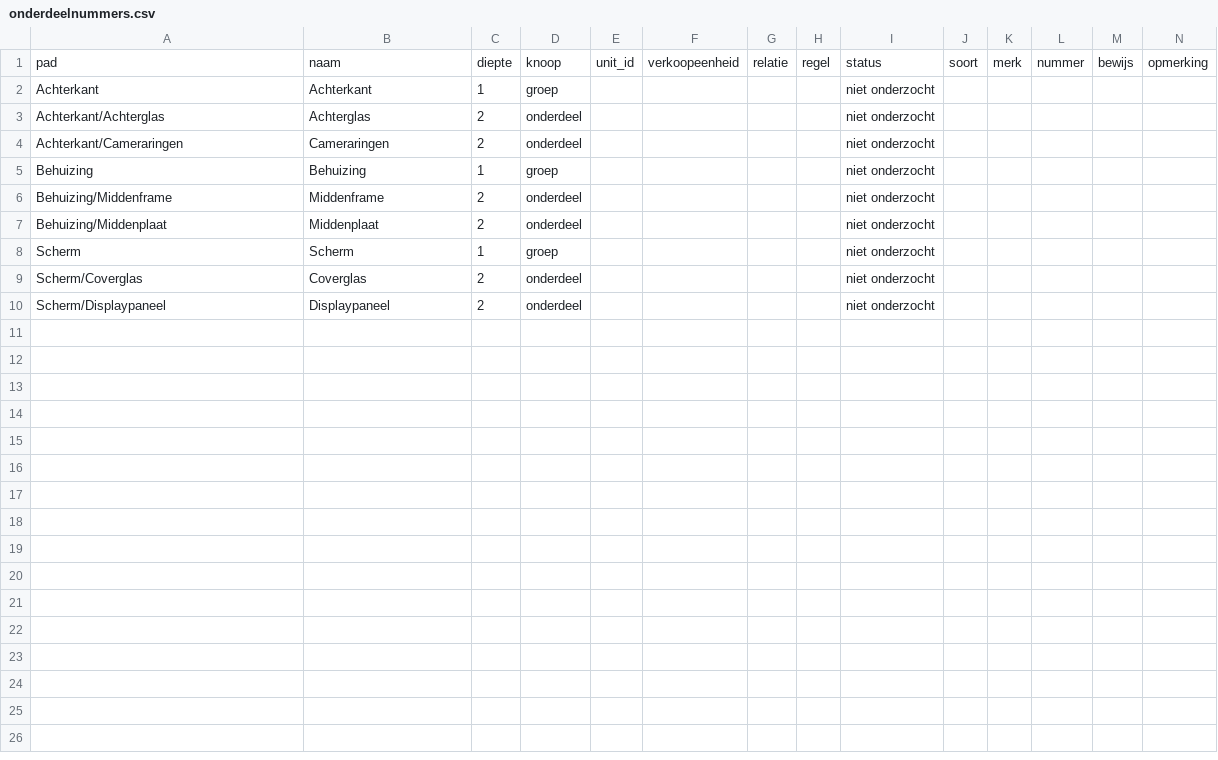
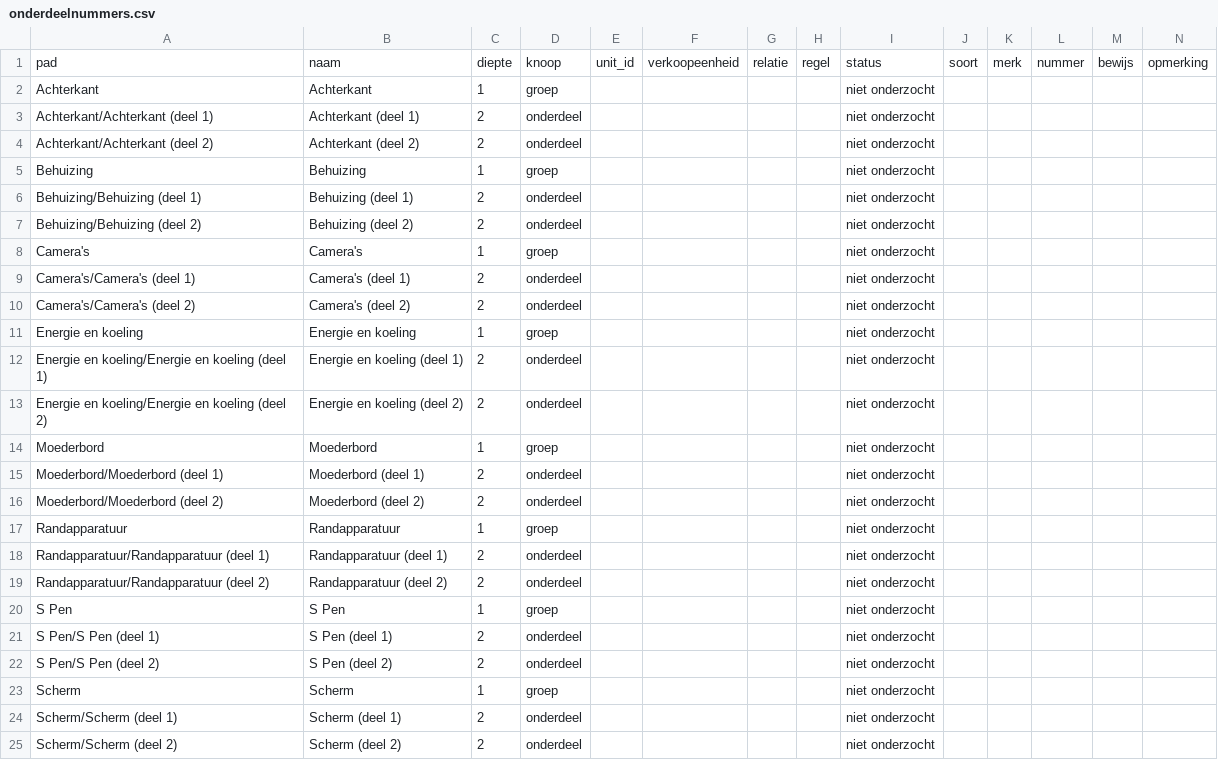
Before and after one commit to rvd-gmpplus/s26u, a CSV file: docs/onderdeelnummers.csv, drawn as a sheet; only a part is shown; addresses are those after the commit; rows hold the shown columns only; the diff names each change by its address in the sheet, - before the commit and + after, or states it on an @@ line.

```diff
--- a/docs/onderdeelnummers.csv
+++ b/docs/onderdeelnummers.csv
-A3: Achterkant/Achterglas
+A3: Achterkant/Achterkant (deel 1)
-B3: Achterglas
+B3: Achterkant (deel 1)
-A4: Achterkant/Cameraringen
+A4: Achterkant/Achterkant (deel 2)
-B4: Cameraringen
+B4: Achterkant (deel 2)
-A6: Behuizing/Middenframe
+A6: Behuizing/Behuizing (deel 1)
-B6: Middenframe
+B6: Behuizing (deel 1)
-A7: Behuizing/Middenplaat
+A7: Behuizing/Behuizing (deel 2)
-B7: Middenplaat
+B7: Behuizing (deel 2)
+row 8: Camera's | Camera's | 1 | groep |  |  |  |  | niet onderzocht
+row 9: Camera's/Camera's (deel 1) | Camera's (deel 1) | 2 | onderdeel |  |  |  |  | niet onderzocht
+row 10: Camera's/Camera's (deel 2) | Camera's (deel 2) | 2 | onderdeel |  |  |  |  | niet onderzocht
+row 11: Energie en koeling | Energie en koeling | 1 | groep |  |  |  |  | niet onderzocht
+row 12: Energie en koeling/Energie en koeling (deel 1) | Energie en koeling (deel 1) | 2 | onderdeel |  |  |  |  | niet onderzocht
+row 13: Energie en koeling/Energie en koeling (deel 2) | Energie en koeling (deel 2) | 2 | onderdeel |  |  |  |  | niet onderzocht
+row 14: Moederbord | Moederbord | 1 | groep |  |  |  |  | niet onderzocht
+row 15: Moederbord/Moederbord (deel 1) | Moederbord (deel 1) | 2 | onderdeel |  |  |  |  | niet onderzocht
+row 16: Moederbord/Moederbord (deel 2) | Moederbord (deel 2) | 2 | onderdeel |  |  |  |  | niet onderzocht
+row 17: Randapparatuur | Randapparatuur | 1 | groep |  |  |  |  | niet onderzocht
+row 18: Randapparatuur/Randapparatuur (deel 1) | Randapparatuur (deel 1) | 2 | onderdeel |  |  |  |  | niet onderzocht
+row 19: Randapparatuur/Randapparatuur (deel 2) | Randapparatuur (deel 2) | 2 | onderdeel |  |  |  |  | niet onderzocht
+row 20: S Pen | S Pen | 1 | groep |  |  |  |  | niet onderzocht
+row 21: S Pen/S Pen (deel 1) | S Pen (deel 1) | 2 | onderdeel |  |  |  |  | niet onderzocht
+row 22: S Pen/S Pen (deel 2) | S Pen (deel 2) | 2 | onderdeel |  |  |  |  | niet onderzocht
-A24: Scherm/Coverglas
+A24: Scherm/Scherm (deel 1)
-B24: Coverglas
+B24: Scherm (deel 1)
-A25: Scherm/Displaypaneel
+A25: Scherm/Scherm (deel 2)
-B25: Displaypaneel
+B25: Scherm (deel 2)
```
Also changed, not shown: 8 other files.
